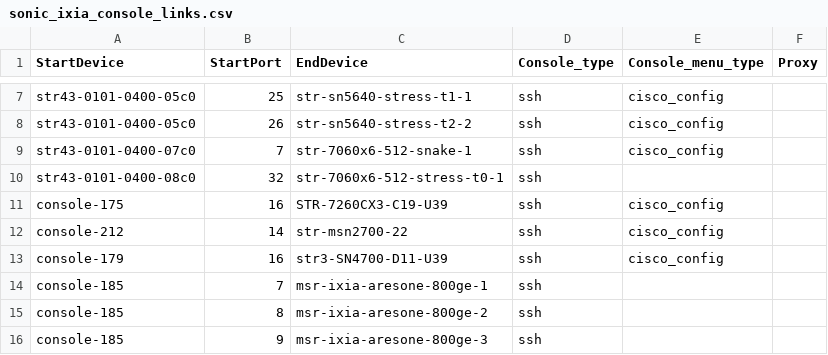
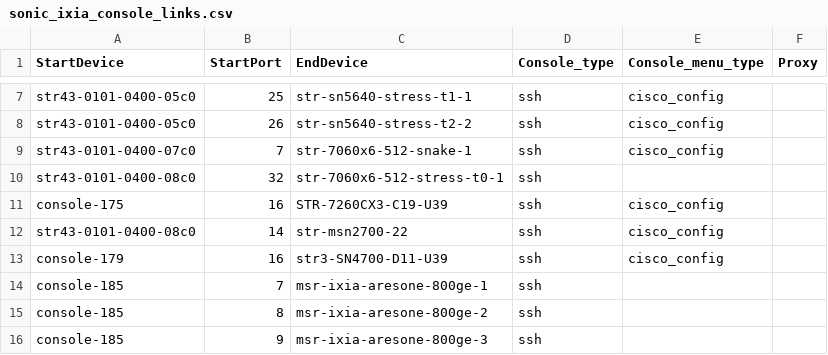
Before and after one commit to lipxu/sonic-mgmt-lipxu-fork, a CSV file: ansible/files/sonic_ixia_console_links.csv, drawn as a sheet; only a part is shown, gaps mark what is left out.

```diff
--- a/ansible/files/sonic_ixia_console_links.csv
+++ b/ansible/files/sonic_ixia_console_links.csv
@@ -11,3 +11,3 @@ str43-0101-0400-08c0,32,str-7060x6-512-stress-t0-1,ssh,,
 console-175,16,STR-7260CX3-C19-U39,ssh,cisco_config,
-console-212,14,str-msn2700-22,ssh,cisco_config,
+str43-0101-0400-08c0,14,str-msn2700-22,ssh,cisco_config,
 console-179,16,str3-SN4700-D11-U39,ssh,cisco_config,
```
Also changed, not shown: ansible/files/sonic_ixia_devices.csv, ansible/files/sonic_str_console_links.csv, 12 other files.
